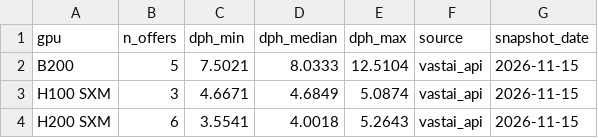
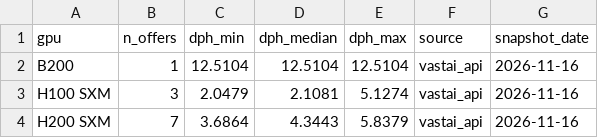
Before and after one commit to hridmod/compute-trading, a CSV file: shutdown_floor/data/gpu_rental.csv, drawn as a sheet.

```diff
--- a/shutdown_floor/data/gpu_rental.csv
+++ b/shutdown_floor/data/gpu_rental.csv
@@ -1,4 +1,4 @@
 gpu,n_offers,dph_min,dph_median,dph_max,source,snapshot_date
-B200,5,7.5021,8.0333,12.5104,vastai_api,2026-11-15
-H100 SXM,3,4.6671,4.6849,5.0874,vastai_api,2026-11-15
-H200 SXM,6,3.5541,4.0018,5.2643,vastai_api,2026-11-15
+B200,1,12.5104,12.5104,12.5104,vastai_api,2026-11-16
+H100 SXM,3,2.0479,2.1081,5.1274,vastai_api,2026-11-16
+H200 SXM,7,3.6864,4.3443,5.8379,vastai_api,2026-11-16
```
Also changed, not shown: shutdown_floor/data/history/shutdown_floor_snapshots.csv, substitution_ceiling/data/gpu_rental.csv, 6 other files.
